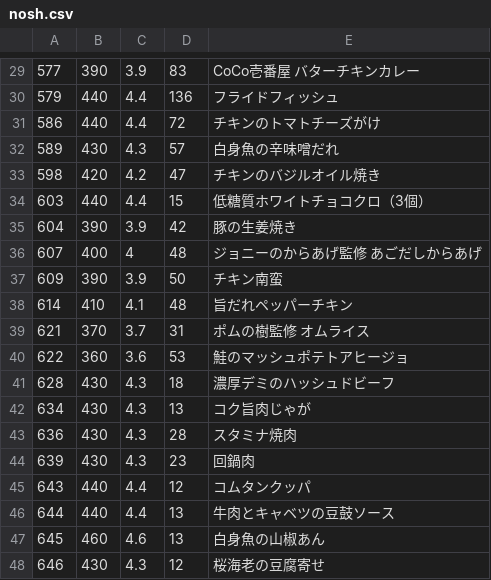
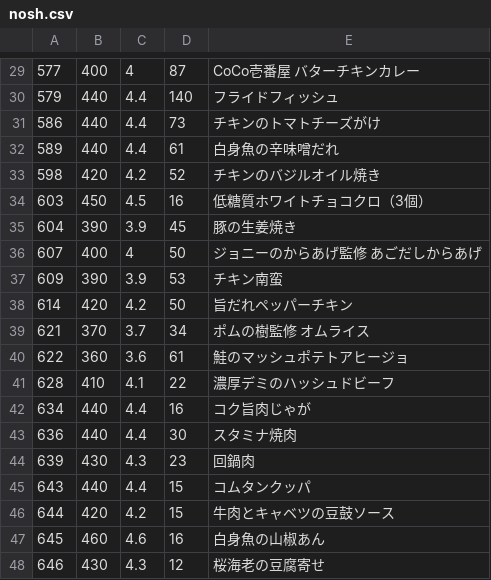
Before and after one commit to s-kono/nosh-review, a CSV file: nosh.csv, drawn as a sheet; only a part is shown, gaps mark what is left out; the diff covers the shown part only.

```diff
--- a/nosh.csv
+++ b/nosh.csv
@@ -29,20 +29,20 @@
-577,390,3.9,83,CoCo壱番屋　バターチキンカレー
-579,440,4.4,136,フライドフィッシュ
-586,440,4.4,72,チキンのトマトチーズがけ
-589,430,4.3,57,白身魚の辛味噌だれ
-598,420,4.2,47,チキンのバジルオイル焼き
-603,440,4.4,15,低糖質ホワイトチョコクロ（3個）
-604,390,3.9,42,豚の生姜焼き
-607,400,4,48,ジョニーのからあげ監修　あごだしからあげ
-609,390,3.9,50,チキン南蛮
-614,410,4.1,48,旨だれペッパーチキン
-621,370,3.7,31,ポムの樹監修　オムライス
-622,360,3.6,53,鮭のマッシュポテトアヒージョ
-628,430,4.3,18,濃厚デミのハッシュドビーフ
-634,430,4.3,13,コク旨肉じゃが
-636,430,4.3,28,スタミナ焼肉
+577,400,4,87,CoCo壱番屋　バターチキンカレー
+579,440,4.4,140,フライドフィッシュ
+586,440,4.4,73,チキンのトマトチーズがけ
+589,440,4.4,61,白身魚の辛味噌だれ
+598,420,4.2,52,チキンのバジルオイル焼き
+603,450,4.5,16,低糖質ホワイトチョコクロ（3個）
+604,390,3.9,45,豚の生姜焼き
+607,400,4,50,ジョニーのからあげ監修　あごだしからあげ
+609,390,3.9,53,チキン南蛮
+614,420,4.2,50,旨だれペッパーチキン
+621,370,3.7,34,ポムの樹監修　オムライス
+622,360,3.6,61,鮭のマッシュポテトアヒージョ
+628,410,4.1,22,濃厚デミのハッシュドビーフ
+634,440,4.4,16,コク旨肉じゃが
+636,440,4.4,30,スタミナ焼肉
 639,430,4.3,23,回鍋肉
-643,440,4.4,12,コムタンクッパ
-644,440,4.4,13,牛肉とキャベツの豆鼓ソース
-645,460,4.6,13,白身魚の山椒あん
+643,440,4.4,15,コムタンクッパ
+644,420,4.2,15,牛肉とキャベツの豆鼓ソース
+645,460,4.6,16,白身魚の山椒あん
 646,430,4.3,12,桜海老の豆腐寄せ
```
Also changed, not shown: 3 added rows, 3 removed rows and 56 edited cells elsewhere in this file, 1 other file.
